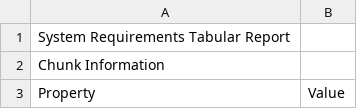
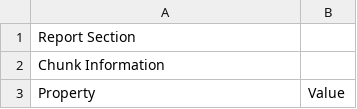
Before and after one commit to sukiperumal/coco-AI-assistant, a CSV file: System.csv, drawn as a sheet; only a part is shown; the diff names each change by its address in the sheet, - before the commit and + after, or states it on an @@ line.

Commit message:
Update System.csv

```diff
--- a/System.csv
+++ b/System.csv
-A1: System Requirements Tabular Report
+A1: Report Section
```
